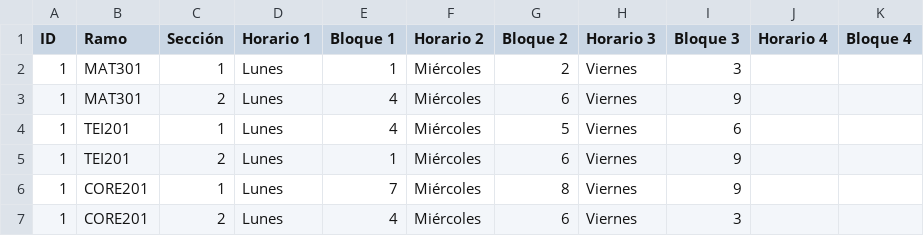
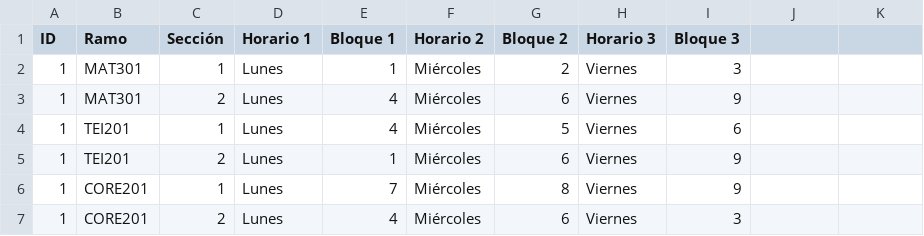
Before and after one commit to carvagod/TEI, a CSV file: horarios.csv, drawn as a sheet; the diff names each change by its address in the sheet, - before the commit and + after, or states it on an @@ line.

Commit message:
Update horarios.csv

```diff
--- a/horarios.csv
+++ b/horarios.csv
-J1: Horario 4
+J1: (empty)
-K1: Bloque 4
+K1: (empty)
```
